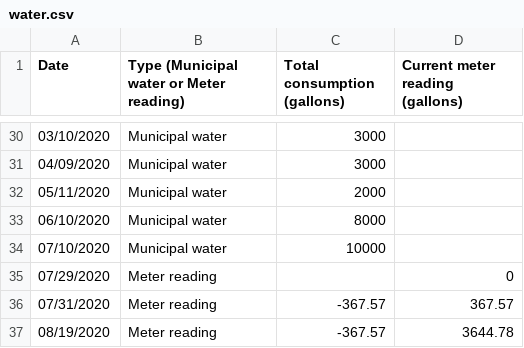
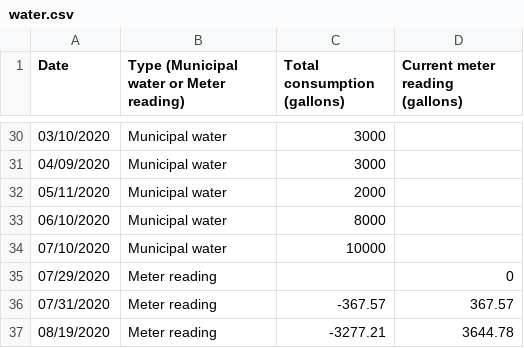
Before and after one commit to markoleszczak/markoleszczak.com, a CSV file: data/water.csv, drawn as a sheet; only a part is shown, gaps mark what is left out.

Commit message:
Update water.csv

```diff
--- a/data/water.csv
+++ b/data/water.csv
@@ -36,2 +36,2 @@ Date,Type (Municipal water or Meter reading),Total consumption (gallons),Current
 07/31/2020,Meter reading,-367.57,367.57
-08/19/2020,Meter reading,-367.57,3644.78
+08/19/2020,Meter reading,-3277.21,3644.78
```
